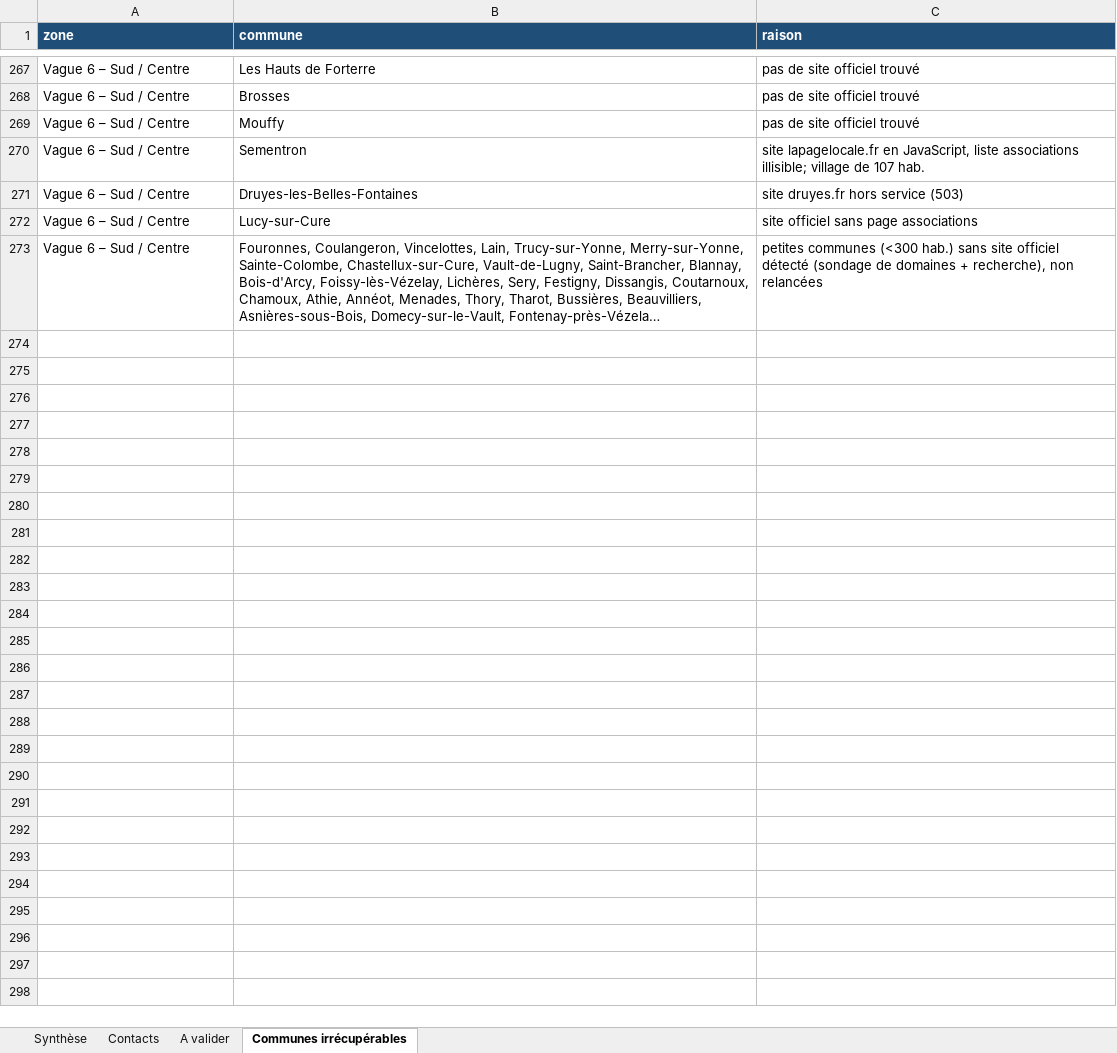
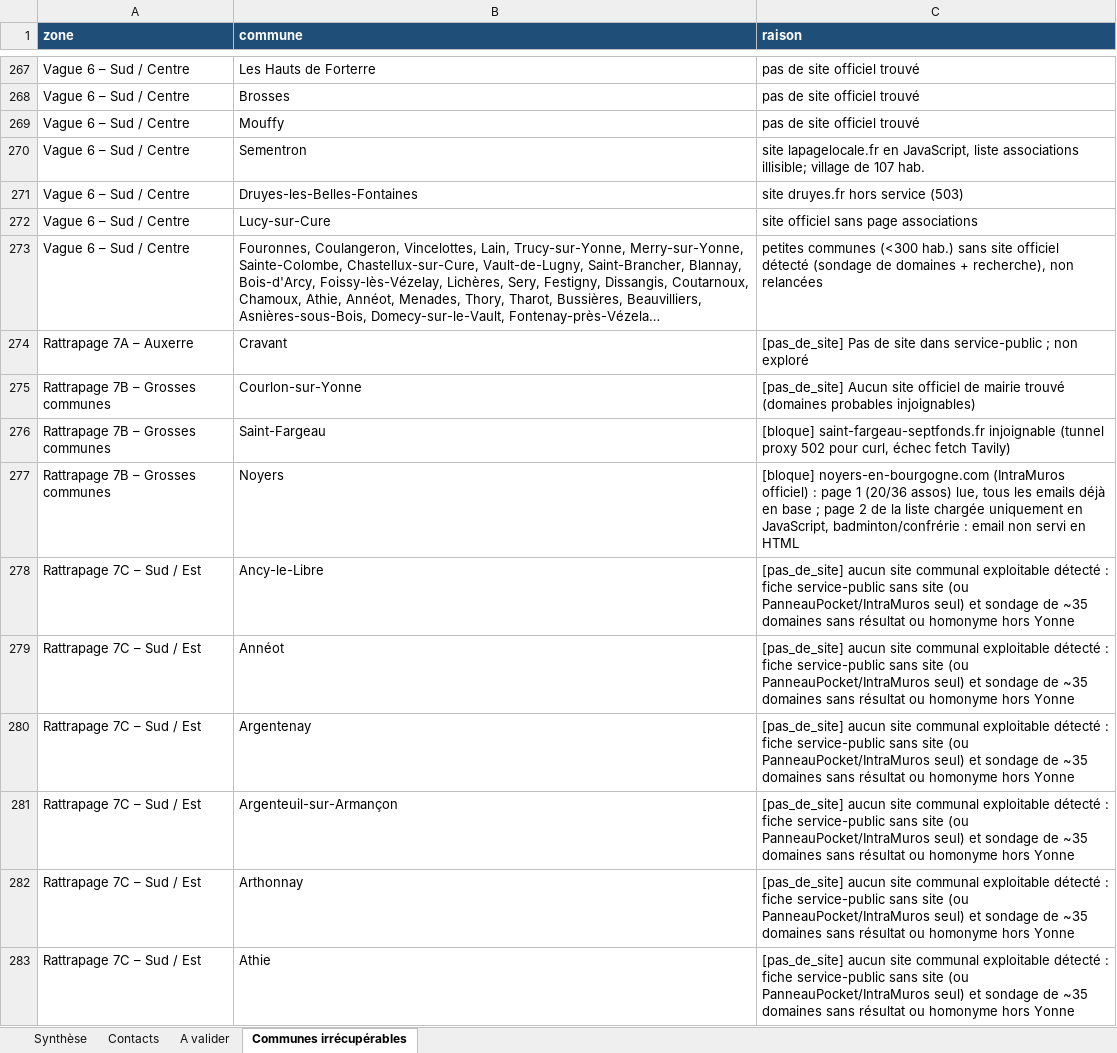
Before and after one commit to kevincarre13a-ops/assovisible, an Excel workbook: associations_yonne_89.xlsx, sheet Communes irrécupérables, drawn as a sheet; only a part is shown, gaps mark what is left out; long unchanged cells end in …; values as stored, in another font and other column widths than the file's, no borders; the diff covers the shown part only; the diff names each change by its address in the sheet, - before the commit and + after, or states it on an @@ line.

```diff
--- a/associations_yonne_89.xlsx (sheet Communes irrécupérables)
+++ b/associations_yonne_89.xlsx (sheet Communes irrécupérables)
+row 274: Rattrapage 7A – Auxerre | Cravant | [pas_de_site] Pas de site dans service-public ; non exploré
+row 275: Rattrapage 7B – Grosses communes | Courlon-sur-Yonne | [pas_de_site] Aucun site officiel de mairie trouvé (domaines probables injoignables)
+row 276: Rattrapage 7B – Grosses communes | Saint-Fargeau | [bloque] saint-fargeau-septfonds.fr injoignable (tunnel proxy 502 pour curl, échec fetch Tavily)
+row 277: Rattrapage 7B – Grosses communes | Noyers | [bloque] noyers-en-bourgogne.com (IntraMuros officiel) : page 1 (20/36 assos) lue, tous les emails déjà en base ; page 2 de la liste chargée uniquement en JavaScript, badminton/confrérie : email non servi en HTML
+row 278: Rattrapage 7C – Sud / Est | Ancy-le-Libre | [pas_de_site] aucun site communal exploitable détecté : fiche service-public sans site (ou PanneauPocket/IntraMuros seul) et sondage de ~35 domaines sans résultat ou homonyme hors Yonne
+row 279: Rattrapage 7C – Sud / Est | Annéot | [pas_de_site] aucun site communal exploitable détecté : fiche service-public sans site (ou PanneauPocket/IntraMuros seul) et sondage de ~35 domaines sans résultat ou homonyme hors Yonne
+row 280: Rattrapage 7C – Sud / Est | Argentenay | [pas_de_site] aucun site communal exploitable détecté : fiche service-public sans site (ou PanneauPocket/IntraMuros seul) et sondage de ~35 domaines sans résultat ou homonyme hors Yonne
+row 281: Rattrapage 7C – Sud / Est | Argenteuil-sur-Armançon | [pas_de_site] aucun site communal exploitable détecté : fiche service-public sans site (ou PanneauPocket/IntraMuros seul) et sondage de ~35 domaines sans résultat ou homonyme hors Yonne
+row 282: Rattrapage 7C – Sud / Est | Arthonnay | [pas_de_site] aucun site communal exploitable détecté : fiche service-public sans site (ou PanneauPocket/IntraMuros seul) et sondage de ~35 domaines sans résultat ou homonyme hors Yonne
+row 283: Rattrapage 7C – Sud / Est | Athie | [pas_de_site] aucun site communal exploitable détecté : fiche service-public sans site (ou PanneauPocket/IntraMuros seul) et sondage de ~35 domaines sans résultat ou homonyme hors Yonne
```
Also changed, not shown: 53 added rows elsewhere in this sheet, sheet Contacts, sheet A valider, sheet Synthèse, 2 other files.
